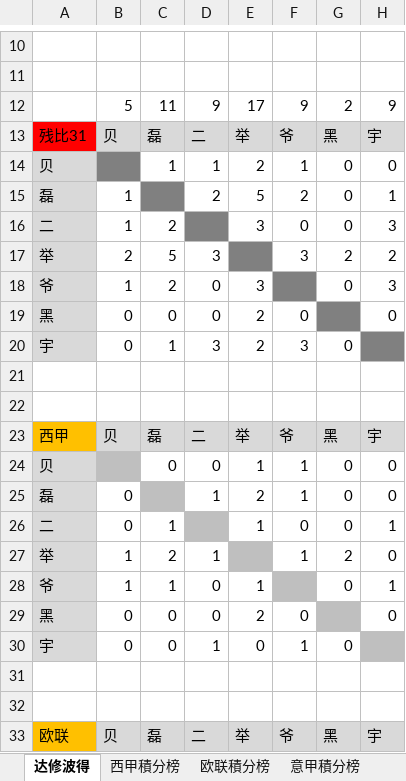
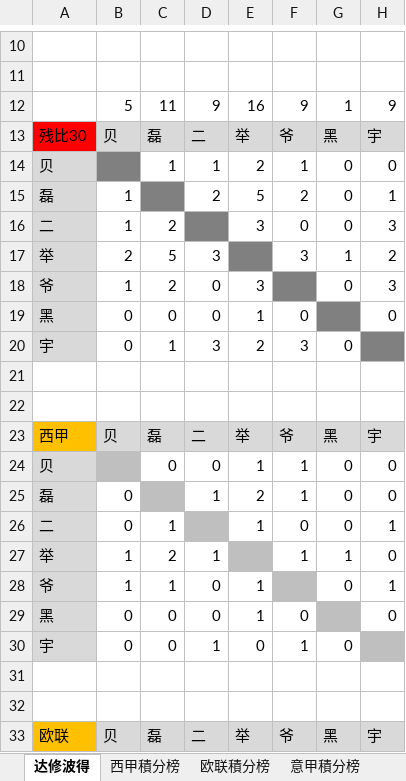
Before and after one commit to yarksee/ISCPrimierLeague, an Excel workbook: 联赛排名46.xlsm, sheet 达修波得, drawn as a sheet; only a part is shown, gaps mark what is left out; values as stored, in another font and other column widths than the file's, no borders; conditional formats not drawn; the diff names each change by its address in the sheet, - before the commit and + after, or states it on an @@ line.

```diff
--- a/联赛排名46.xlsm (sheet 达修波得)
+++ b/联赛排名46.xlsm (sheet 达修波得)
-E12: 17
+E12: 16
-G12: 2
+G12: 1
-A13: 残比31
+A13: 残比30
-G17: 2
+G17: 1
-E19: 2
+E19: 1
-G27: 2
+G27: 1
-E29: 2
+E29: 1
```
Also changed, not shown: sheet 西甲積分榜, sheet 西甲.
